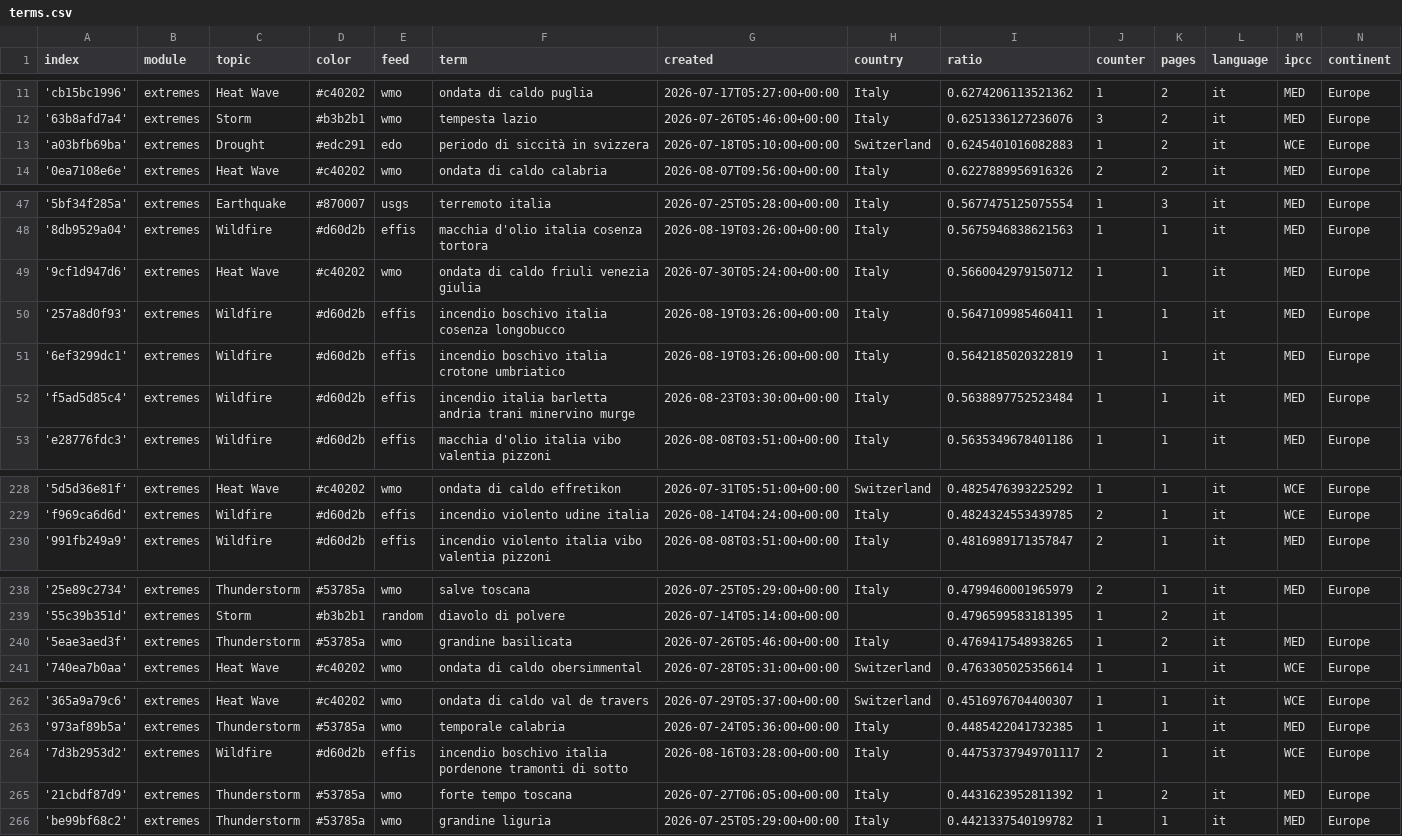
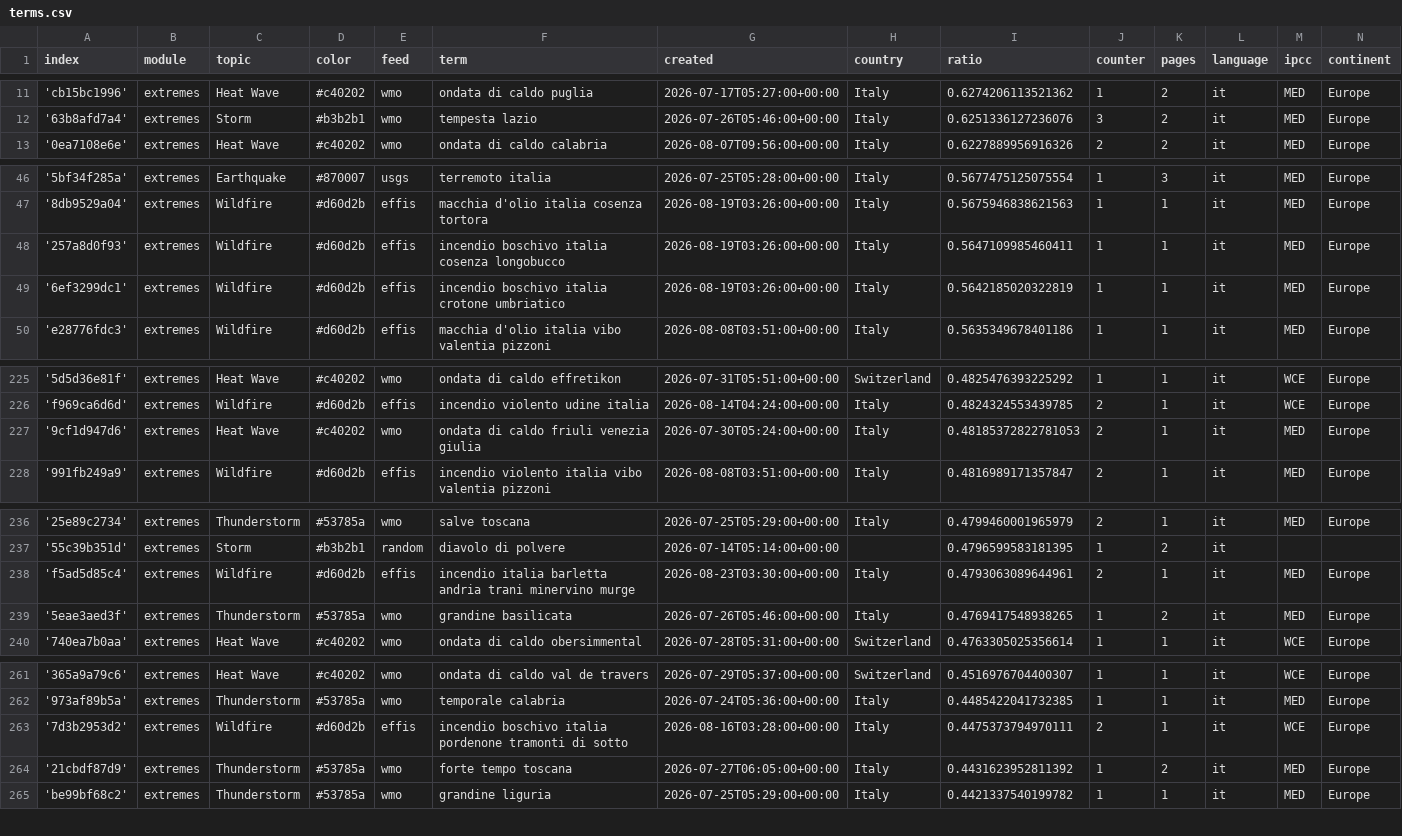
Before and after one commit to annajungfleischnews/italianExtremes, a CSV file: terms.csv, drawn as a sheet; only a part is shown, gaps mark what is left out.

Commit message:
Commit from GitHub Actions (harvest:0.0)

```diff
--- a/terms.csv
+++ b/terms.csv
@@ -12,3 +12,2 @@ index,module,topic,color,feed,term,created,country,ratio,counter,pages,language,
 '63b8afd7a4',extremes,Storm,#b3b2b1,wmo,tempesta lazio,2026-07-26T05:46:00+00:00,Italy,0.6251336127236076,3,2,it,MED,Europe
-'a03bfb69ba',extremes,Drought,#edc291,edo,periodo di siccità in svizzera,2026-07-18T05:10:00+00:00,Switzerland,0.6245401016082883,1,2,it,WCE,Europe
 '0ea7108e6e',extremes,Heat Wave,#c40202,wmo,ondata di caldo calabria,2026-08-07T09:56:00+00:00,Italy,0.6227889956916326,2,2,it,MED,Europe
@@ -48,6 +47,4 @@ index,module,topic,color,feed,term,created,country,ratio,counter,pages,language,
 '8db9529a04',extremes,Wildfire,#d60d2b,effis,macchia d'olio italia cosenza tortora,2026-08-19T03:26:00+00:00,Italy,0.5675946838621563,1,1,it,MED,Europe
-'9cf1d947d6',extremes,Heat Wave,#c40202,wmo,ondata di caldo friuli venezia giulia,2026-07-30T05:24:00+00:00,Italy,0.5660042979150712,1,1,it,MED,Europe
 '257a8d0f93',extremes,Wildfire,#d60d2b,effis,incendio boschivo italia cosenza longobucco,2026-08-19T03:26:00+00:00,Italy,0.5647109985460411,1,1,it,MED,Europe
 '6ef3299dc1',extremes,Wildfire,#d60d2b,effis,incendio boschivo italia crotone umbriatico,2026-08-19T03:26:00+00:00,Italy,0.5642185020322819,1,1,it,MED,Europe
-'f5ad5d85c4',extremes,Wildfire,#d60d2b,effis,incendio italia barletta andria trani minervino murge,2026-08-23T03:30:00+00:00,Italy,0.5638897752523484,1,1,it,MED,Europe
 'e28776fdc3',extremes,Wildfire,#d60d2b,effis,macchia d'olio italia vibo valentia pizzoni,2026-08-08T03:51:00+00:00,Italy,0.5635349678401186,1,1,it,MED,Europe
@@ -229,2 +226,3 @@ index,module,topic,color,feed,term,created,country,ratio,counter,pages,language,
 'f969ca6d6d',extremes,Wildfire,#d60d2b,effis,incendio violento udine italia,2026-08-14T04:24:00+00:00,Italy,0.4824324553439785,2,1,it,WCE,Europe
+'9cf1d947d6',extremes,Heat Wave,#c40202,wmo,ondata di caldo friuli venezia giulia,2026-07-30T05:24:00+00:00,Italy,0.48185372822781053,2,1,it,MED,Europe
 '991fb249a9',extremes,Wildfire,#d60d2b,effis,incendio violento italia vibo valentia pizzoni,2026-08-08T03:51:00+00:00,Italy,0.4816989171357847,2,1,it,MED,Europe
@@ -239,2 +237,3 @@ index,module,topic,color,feed,term,created,country,ratio,counter,pages,language,
 '55c39b351d',extremes,Storm,#b3b2b1,random,diavolo di polvere,2026-07-14T05:14:00+00:00,,0.4796599583181395,1,2,it,,
+'f5ad5d85c4',extremes,Wildfire,#d60d2b,effis,incendio italia barletta andria trani minervino murge,2026-08-23T03:30:00+00:00,Italy,0.4793063089644961,2,1,it,MED,Europe
 '5eae3aed3f',extremes,Thunderstorm,#53785a,wmo,grandine basilicata,2026-07-26T05:46:00+00:00,Italy,0.4769417548938265,1,2,it,MED,Europe
@@ -263,3 +262,3 @@ index,module,topic,color,feed,term,created,country,ratio,counter,pages,language,
 '973af89b5a',extremes,Thunderstorm,#53785a,wmo,temporale calabria,2026-07-24T05:36:00+00:00,Italy,0.4485422041732385,1,1,it,MED,Europe
-'7d3b2953d2',extremes,Wildfire,#d60d2b,effis,incendio boschivo italia pordenone tramonti di sotto,2026-08-16T03:28:00+00:00,Italy,0.44753737949701117,2,1,it,WCE,Europe
+'7d3b2953d2',extremes,Wildfire,#d60d2b,effis,incendio boschivo italia pordenone tramonti di sotto,2026-08-16T03:28:00+00:00,Italy,0.4475373794970111,2,1,it,WCE,Europe
 '21cbdf87d9',extremes,Thunderstorm,#53785a,wmo,forte tempo toscana,2026-07-27T06:05:00+00:00,Italy,0.4431623952811392,1,2,it,MED,Europe
```
